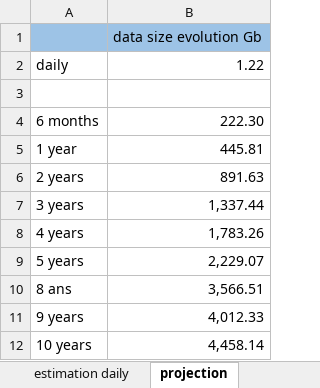
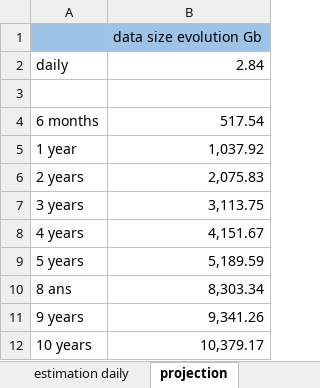
Before and after one commit to galsenpro/Fiware, an Excel workbook: docs/projection_data_traffic_MNCA.xlsx, sheet projection, drawn as a sheet; values as stored, in another font and other column widths than the file's, no borders; the diff names each change by its address in the sheet, - before the commit and + after, or states it on an @@ line.

```diff
--- a/docs/projection_data_traffic_MNCA.xlsx (sheet projection)
+++ b/docs/projection_data_traffic_MNCA.xlsx (sheet projection)
-B2: 1.22
+B2: 2.84
-B4: 222.30
+B4: 517.54
-B5: 445.81
+B5: 1,037.92
-B6: 891.63
+B6: 2,075.83
-B7: 1,337.44
+B7: 3,113.75
-B8: 1,783.26
+B8: 4,151.67
-B9: 2,229.07
+B9: 5,189.59
-B10: 3,566.51
+B10: 8,303.34
-B11: 4,012.33
+B11: 9,341.26
-B12: 4,458.14
+B12: 10,379.17
```
Also changed, not shown: sheet estimation daily, charts or pictures, docs/Smart_city_Fiware_modules_V1.xlsx, 1 other file.
